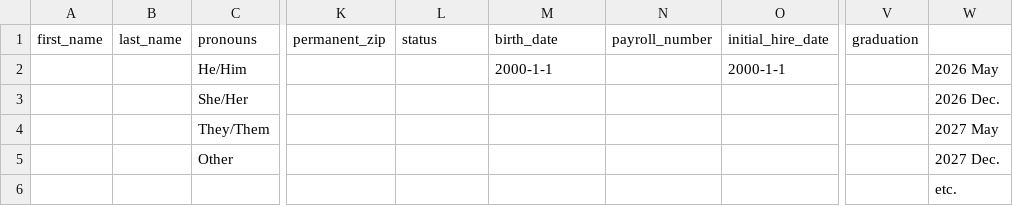
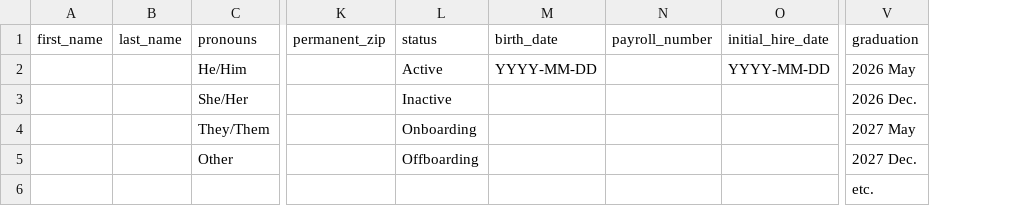
Before and after one commit to Illini-Media-Company/central-backend, a CSV file: static/downloadable/BulkEmployeeUpload.csv, drawn as a sheet; only a part is shown, gaps mark what is left out; removed rows and columns are numbered as before the commit, all else as after; the diff names each change by its address in the sheet, - before the commit and + after, or states it on an @@ line.

Commit message:
fix: EMS bulk employee upload now requires less fields

```diff
--- a/static/downloadable/BulkEmployeeUpload.csv
+++ b/static/downloadable/BulkEmployeeUpload.csv
-column V (graduation), empty
-V1: (empty)
+V1: graduation
-L2 (status): (empty)
+L2 (status): Active
-M2 (birth_date): 2000-1-1
+M2 (birth_date): YYYY-MM-DD
-O2 (initial_hire_date): 2000-1-1
+O2 (initial_hire_date): YYYY-MM-DD
-L3 (status): (empty)
+L3 (status): Inactive
-L4 (status): (empty)
+L4 (status): Onboarding
-L5 (status): (empty)
+L5 (status): Offboarding
```
Also changed, not shown: 1 other file.
